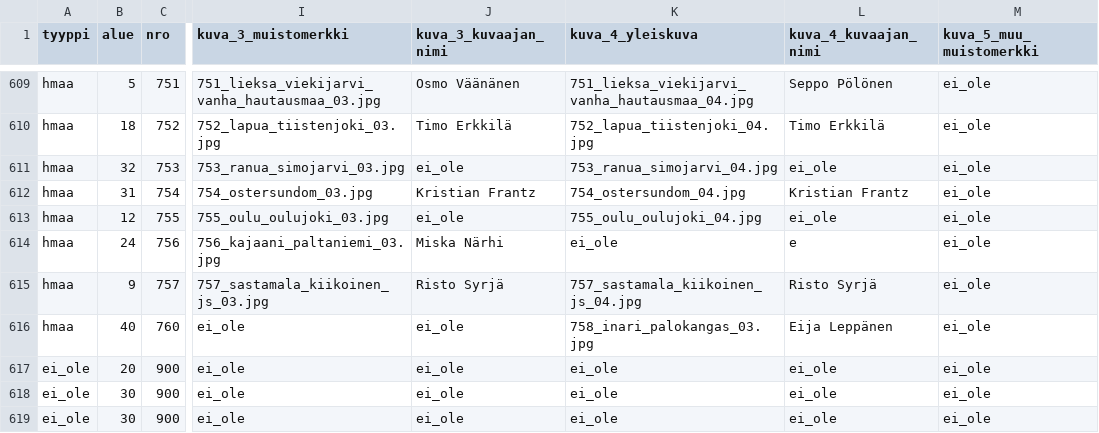
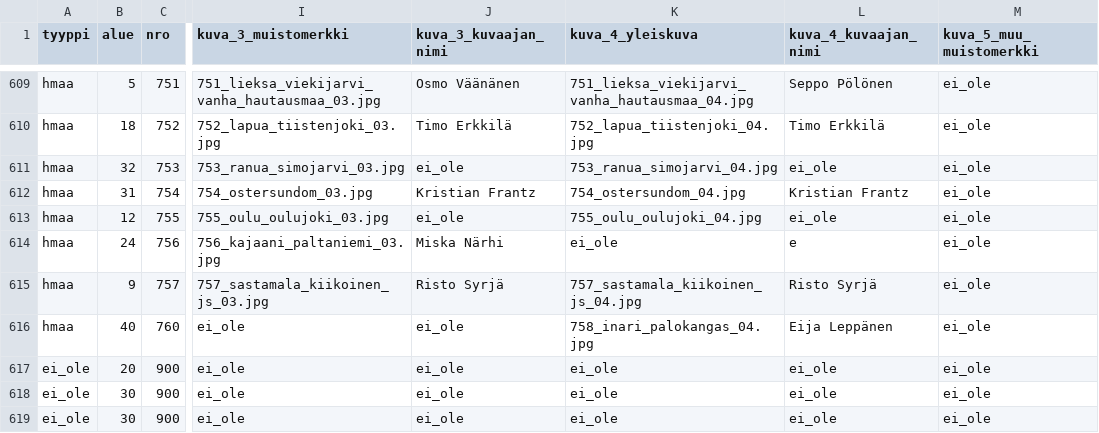
Before and after one commit to SemanticComputing/Cemeteries, a CSV file: 2017-11-10-cemeteries.csv, drawn as a sheet; only a part is shown, gaps mark what is left out; the diff names each change by its address in the sheet, - before the commit and + after, or states it on an @@ line.

Commit message:
Fix cemetery 760

```diff
--- a/2017-11-10-cemeteries.csv
+++ b/2017-11-10-cemeteries.csv
-K616 (kuva_4_yleiskuva): 758_inari_palokangas_03.jpg
+K616 (kuva_4_yleiskuva): 758_inari_palokangas_04.jpg
```
